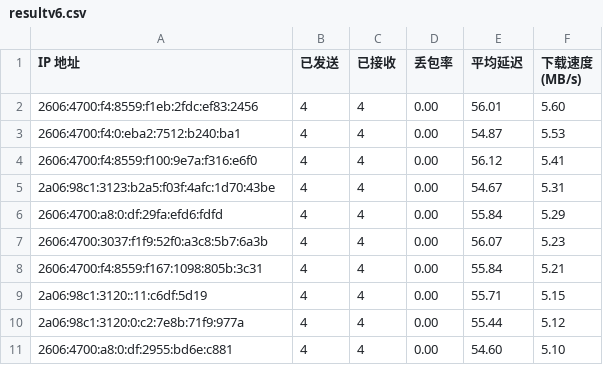
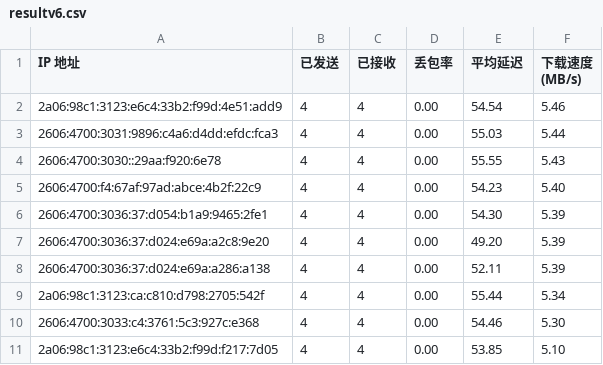
Before and after one commit to laityts/result, a CSV file: resultv6.csv, drawn as a sheet.

Commit message:
Update resultv6.csv and cfipv6.txt

```diff
--- a/resultv6.csv
+++ b/resultv6.csv
@@ -1,11 +1,11 @@
 IP 地址,已发送,已接收,丢包率,平均延迟,下载速度 (MB/s)
-2606:4700:f4:8559:f1eb:2fdc:ef83:2456,4,4,0.00,56.01,5.60
-2606:4700:f4:0:eba2:7512:b240:ba1,4,4,0.00,54.87,5.53
-2606:4700:f4:8559:f100:9e7a:f316:e6f0,4,4,0.00,56.12,5.41
-2a06:98c1:3123:b2a5:f03f:4afc:1d70:43be,4,4,0.00,54.67,5.31
-2606:4700:a8:0:df:29fa:efd6:fdfd,4,4,0.00,55.84,5.29
-2606:4700:3037:f1f9:52f0:a3c8:5b7:6a3b,4,4,0.00,56.07,5.23
-2606:4700:f4:8559:f167:1098:805b:3c31,4,4,0.00,55.84,5.21
-2a06:98c1:3120::11:c6df:5d19,4,4,0.00,55.71,5.15
-2a06:98c1:3120:0:c2:7e8b:71f9:977a,4,4,0.00,55.44,5.12
-2606:4700:a8:0:df:2955:bd6e:c881,4,4,0.00,54.60,5.10
+2a06:98c1:3123:e6c4:33b2:f99d:4e51:add9,4,4,0.00,54.54,5.46
+2606:4700:3031:9896:c4a6:d4dd:efdc:fca3,4,4,0.00,55.03,5.44
+2606:4700:3030::29aa:f920:6e78,4,4,0.00,55.55,5.43
+2606:4700:f4:67af:97ad:abce:4b2f:22c9,4,4,0.00,54.23,5.40
+2606:4700:3036:37:d054:b1a9:9465:2fe1,4,4,0.00,54.30,5.39
+2606:4700:3036:37:d024:e69a:a2c8:9e20,4,4,0.00,49.20,5.39
+2606:4700:3036:37:d024:e69a:a286:a138,4,4,0.00,52.11,5.39
+2a06:98c1:3123:ca:c810:d798:2705:542f,4,4,0.00,55.44,5.34
+2606:4700:3033:c4:3761:5c3:927c:e368,4,4,0.00,54.46,5.30
+2a06:98c1:3123:e6c4:33b2:f99d:f217:7d05,4,4,0.00,53.85,5.10
```
Also changed, not shown: 4 other files.
